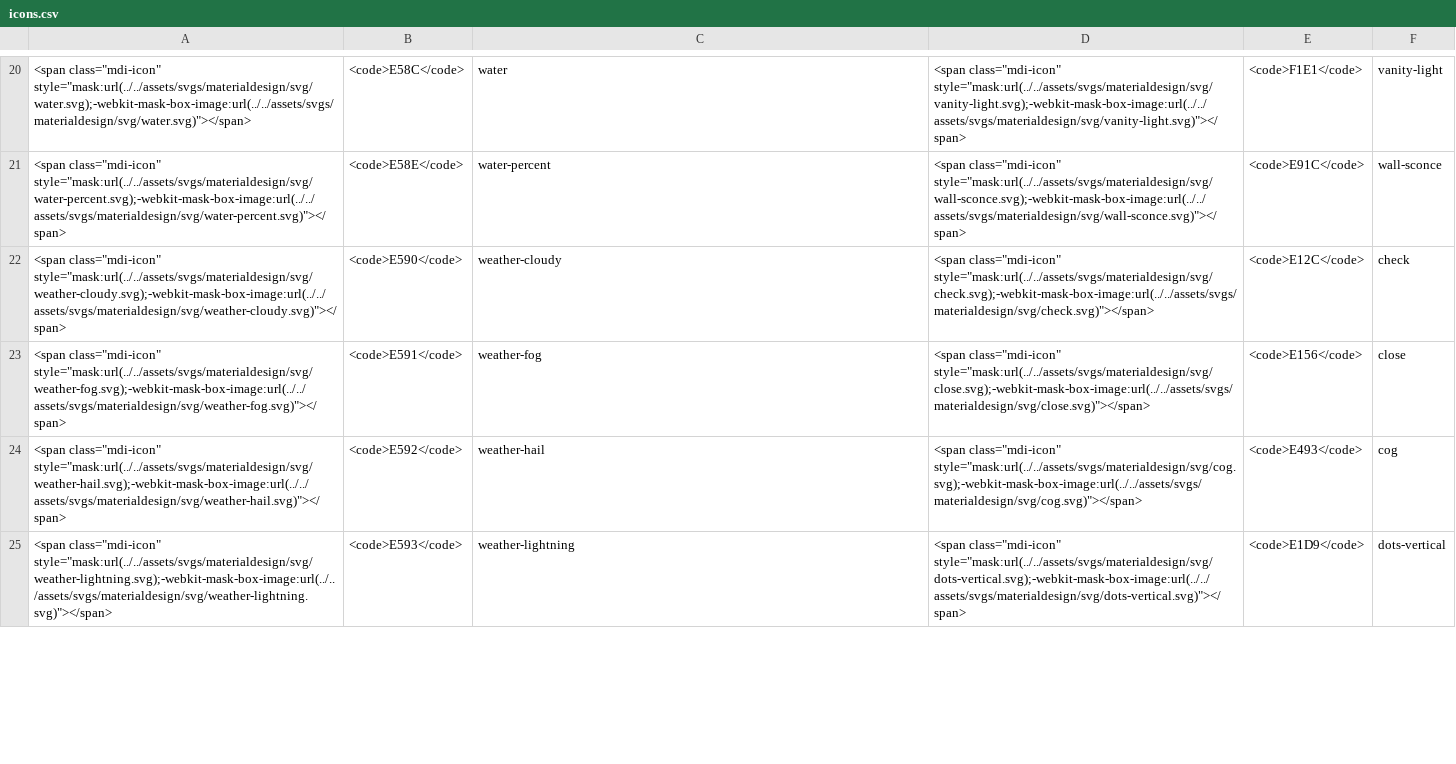
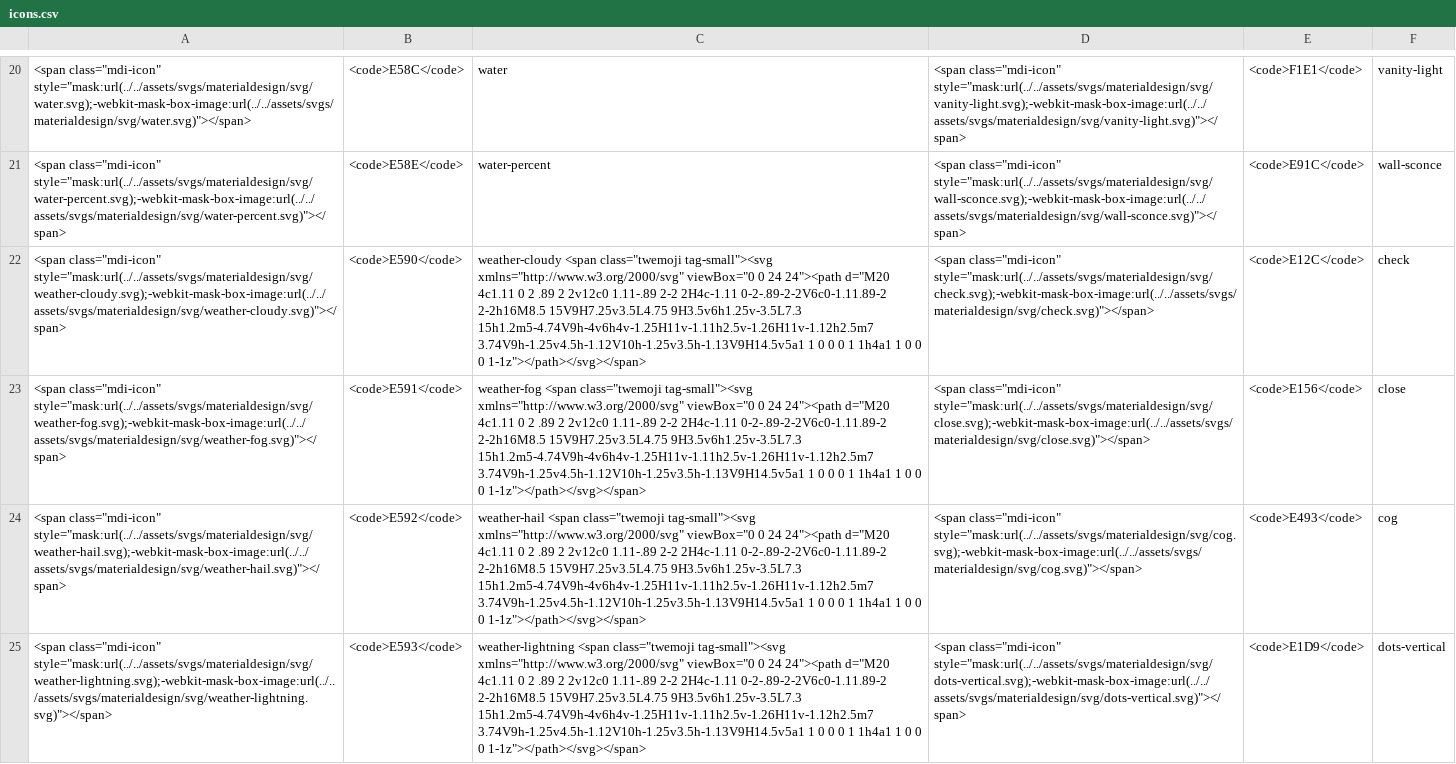
Before and after one commit to HASwitchPlate/openHASP-docs, a CSV file: docs/assets/csv/icons.csv, drawn as a sheet; only a part is shown, gaps mark what is left out; the diff covers the shown part only; the diff names each change by its address in the sheet, - before the commit and + after, or states it on an @@ line.

Commit message:
Tag new Icons

```diff
--- a/docs/assets/csv/icons.csv
+++ b/docs/assets/csv/icons.csv
-C22: weather-cloudy
+C22: weather-cloudy <span class="twemoji tag-small"><svg xmlns="http://www.w3.org/2000/svg" viewBox="0 0 24 24"><path d="M20 4c1.11 0 2 .89 2 2v12c0 1.11-.89 2-2 2H4c-1.11 0-2-.89-2-2V6c0-1.11.89-2 2-2h16M8.5 15V9H7.25v3.5L4.75 9H3.5v6h1.25v-3.5L7.3 15h1.2m5-4.74V9h-4v6h4v-1.25H11v-1.11h2.5v-1.26H11v-1.12h2.5m7 3.74V9h-1.25v4.5h-1.12V10h-1.25v3.5h-1.13V9H14.5v5a1 1 0 0 0 1 1h4a1 1 0 0 0 1-1z"></path></svg></span>
-C23: weather-fog
+C23: weather-fog <span class="twemoji tag-small"><svg xmlns="http://www.w3.org/2000/svg" viewBox="0 0 24 24"><path d="M20 4c1.11 0 2 .89 2 2v12c0 1.11-.89 2-2 2H4c-1.11 0-2-.89-2-2V6c0-1.11.89-2 2-2h16M8.5 15V9H7.25v3.5L4.75 9H3.5v6h1.25v-3.5L7.3 15h1.2m5-4.74V9h-4v6h4v-1.25H11v-1.11h2.5v-1.26H11v-1.12h2.5m7 3.74V9h-1.25v4.5h-1.12V10h-1.25v3.5h-1.13V9H14.5v5a1 1 0 0 0 1 1h4a1 1 0 0 0 1-1z"></path></svg></span>
-C24: weather-hail
+C24: weather-hail <span class="twemoji tag-small"><svg xmlns="http://www.w3.org/2000/svg" viewBox="0 0 24 24"><path d="M20 4c1.11 0 2 .89 2 2v12c0 1.11-.89 2-2 2H4c-1.11 0-2-.89-2-2V6c0-1.11.89-2 2-2h16M8.5 15V9H7.25v3.5L4.75 9H3.5v6h1.25v-3.5L7.3 15h1.2m5-4.74V9h-4v6h4v-1.25H11v-1.11h2.5v-1.26H11v-1.12h2.5m7 3.74V9h-1.25v4.5h-1.12V10h-1.25v3.5h-1.13V9H14.5v5a1 1 0 0 0 1 1h4a1 1 0 0 0 1-1z"></path></svg></span>
-C25: weather-lightning
+C25: weather-lightning <span class="twemoji tag-small"><svg xmlns="http://www.w3.org/2000/svg" viewBox="0 0 24 24"><path d="M20 4c1.11 0 2 .89 2 2v12c0 1.11-.89 2-2 2H4c-1.11 0-2-.89-2-2V6c0-1.11.89-2 2-2h16M8.5 15V9H7.25v3.5L4.75 9H3.5v6h1.25v-3.5L7.3 15h1.2m5-4.74V9h-4v6h4v-1.25H11v-1.11h2.5v-1.26H11v-1.12h2.5m7 3.74V9h-1.25v4.5h-1.12V10h-1.25v3.5h-1.13V9H14.5v5a1 1 0 0 0 1 1h4a1 1 0 0 0 1-1z"></path></svg></span>
```
Also changed, not shown: 10 edited cells elsewhere in this file.
